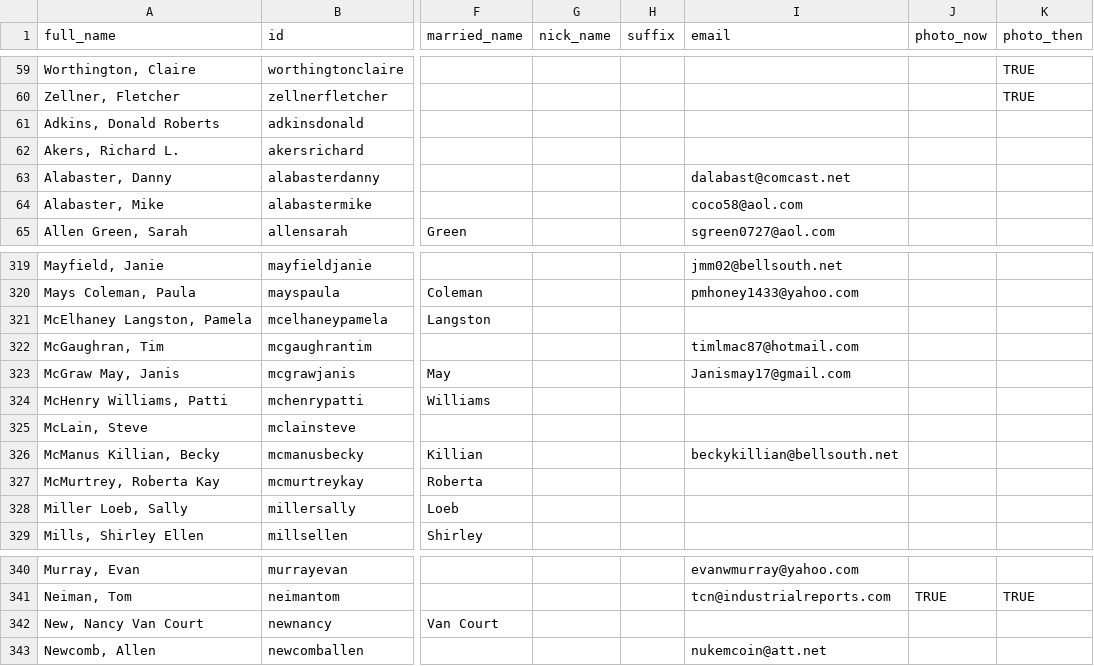
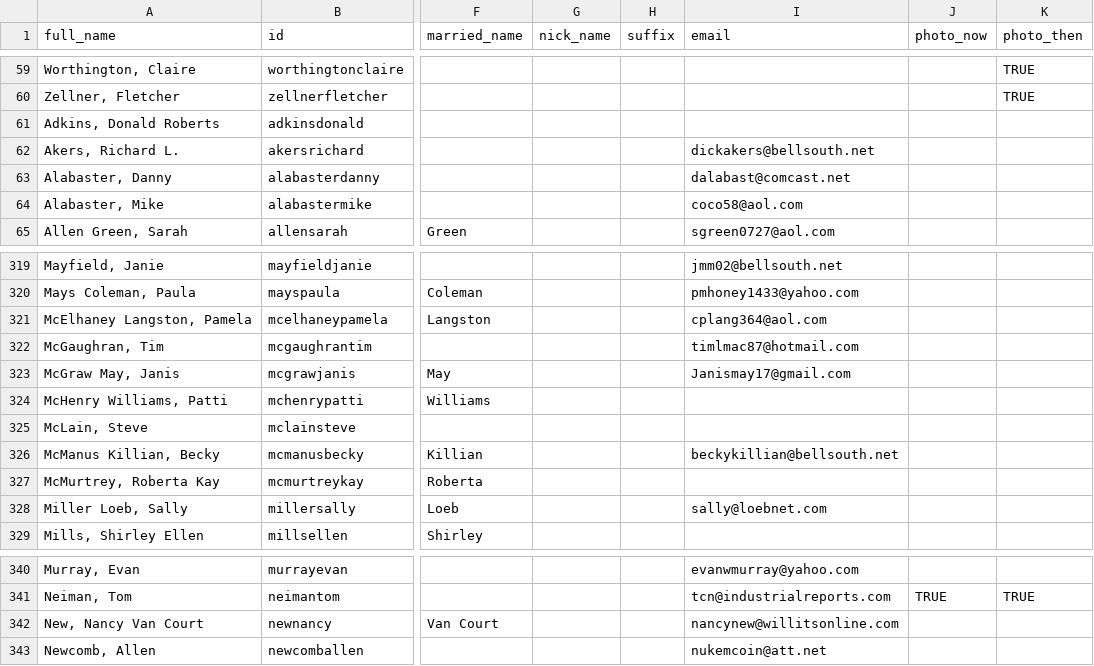
Before and after one commit to johnmparkinson/whs70, a CSV file: src/data/people.csv, drawn as a sheet; only a part is shown, gaps mark what is left out; the diff names each change by its address in the sheet, - before the commit and + after, or states it on an @@ line.

```diff
--- a/src/data/people.csv
+++ b/src/data/people.csv
-I62 (email): (empty)
+I62 (email): dickakers@bellsouth.net
-I321 (email): (empty)
+I321 (email): cplang364@aol.com
-I328 (email): (empty)
+I328 (email): sally@loebnet.com
-I342 (email): (empty)
+I342 (email): nancynew@willitsonline.com
```
Also changed, not shown: 1 other file.
